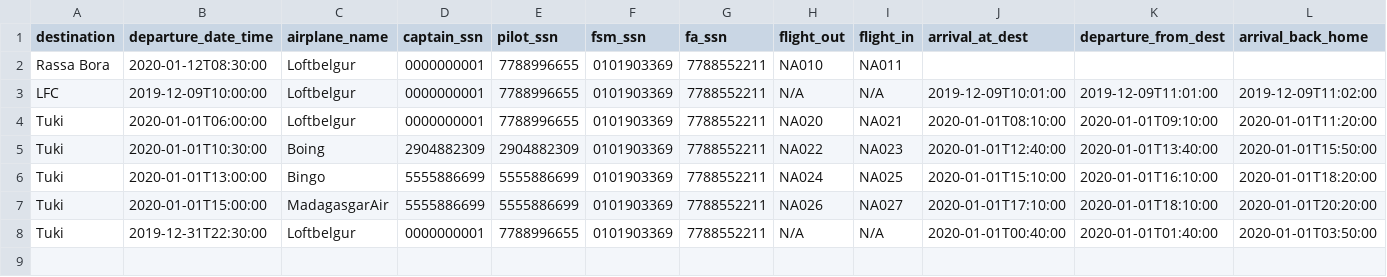
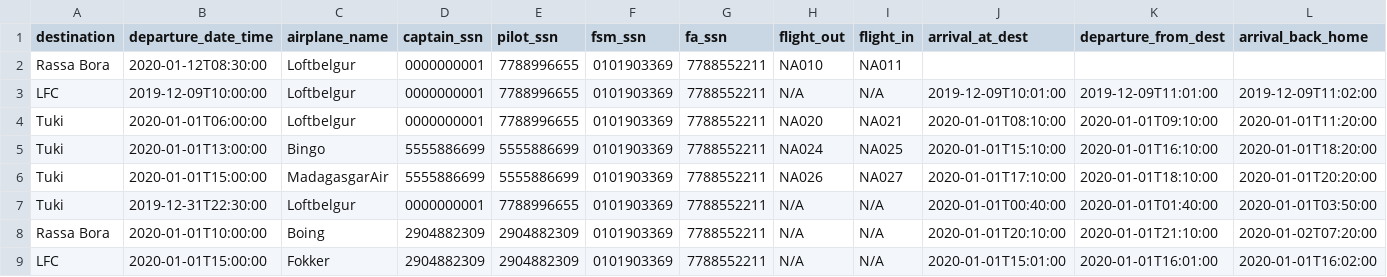
Before and after one commit to evab19/verklegt1, a CSV file: Source/data/voyage.csv, drawn as a sheet.

Commit message:
Aðeins hægt að velja lausa flugvél í Voyage (flugvél upptekin allan daginn)

```diff
--- a/Source/data/voyage.csv
+++ b/Source/data/voyage.csv
@@ -4,3 +4,2 @@ LFC,2019-12-09T10:00:00,Loftbelgur,0000000001,7788996655,0101903369,7788552211,N
 Tuki,2020-01-01T06:00:00,Loftbelgur,0000000001,7788996655,0101903369,7788552211,NA020,NA021,2020-01-01T08:10:00,2020-01-01T09:10:00,2020-01-01T11:20:00
-Tuki,2020-01-01T10:30:00,Boing,2904882309,2904882309,0101903369,7788552211,NA022,NA023,2020-01-01T12:40:00,2020-01-01T13:40:00,2020-01-01T15:50:00
 Tuki,2020-01-01T13:00:00,Bingo,5555886699,5555886699,0101903369,7788552211,NA024,NA025,2020-01-01T15:10:00,2020-01-01T16:10:00,2020-01-01T18:20:00
@@ -8 +7,3 @@ Tuki,2020-01-01T15:00:00,MadagasgarAir,5555886699,5555886699,0101903369,77885522
 Tuki,2019-12-31T22:30:00,Loftbelgur,0000000001,7788996655,0101903369,7788552211,N/A,N/A,2020-01-01T00:40:00,2020-01-01T01:40:00,2020-01-01T03:50:00
+Rassa Bora,2020-01-01T10:00:00,Boing,2904882309,2904882309,0101903369,7788552211,N/A,N/A,2020-01-01T20:10:00,2020-01-01T21:10:00,2020-01-02T07:20:00
+LFC,2020-01-01T15:00:00,Fokker,2904882309,2904882309,0101903369,7788552211,N/A,N/A,2020-01-01T15:01:00,2020-01-01T16:01:00,2020-01-01T16:02:00
```
Also changed, not shown: Source/data/employee.csv, 6 other files.
